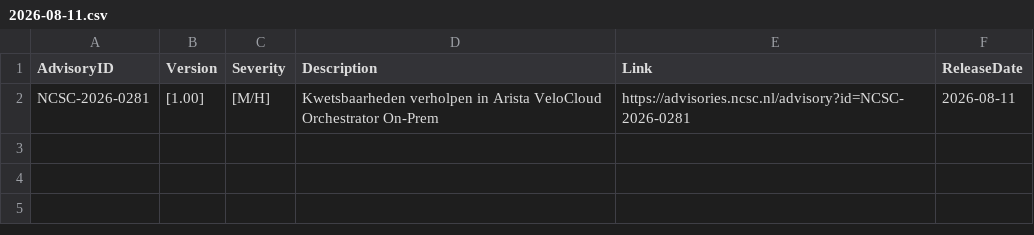
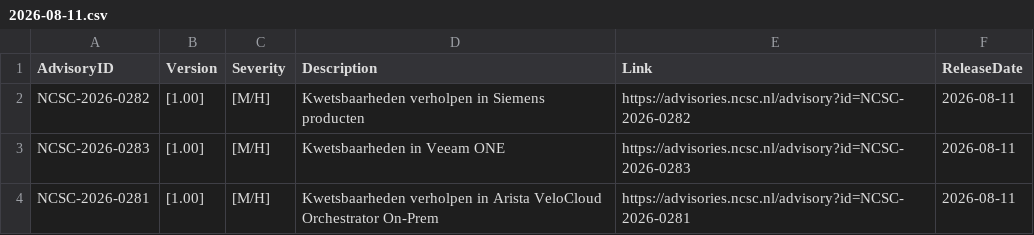
Before and after one commit to koensmink/ncsc-advisory-watcher, a CSV file: output/daily/2026-08-11.csv, drawn as a sheet.

```diff
--- a/output/daily/2026-08-11.csv
+++ b/output/daily/2026-08-11.csv
@@ -1,2 +1,4 @@
 AdvisoryID,Version,Severity,Description,Link,ReleaseDate
+NCSC-2026-0282,[1.00],[M/H],Kwetsbaarheden verholpen in Siemens producten,https://advisories.ncsc.nl/advisory?id=NCSC-2026-0282,2026-08-11
+NCSC-2026-0283,[1.00],[M/H],Kwetsbaarheden in Veeam ONE,https://advisories.ncsc.nl/advisory?id=NCSC-2026-0283,2026-08-11
 NCSC-2026-0281,[1.00],[M/H],Kwetsbaarheden verholpen in Arista VeloCloud Orchestrator On-Prem,https://advisories.ncsc.nl/advisory?id=NCSC-2026-0281,2026-08-11
```
Also changed, not shown: 3 other files.
